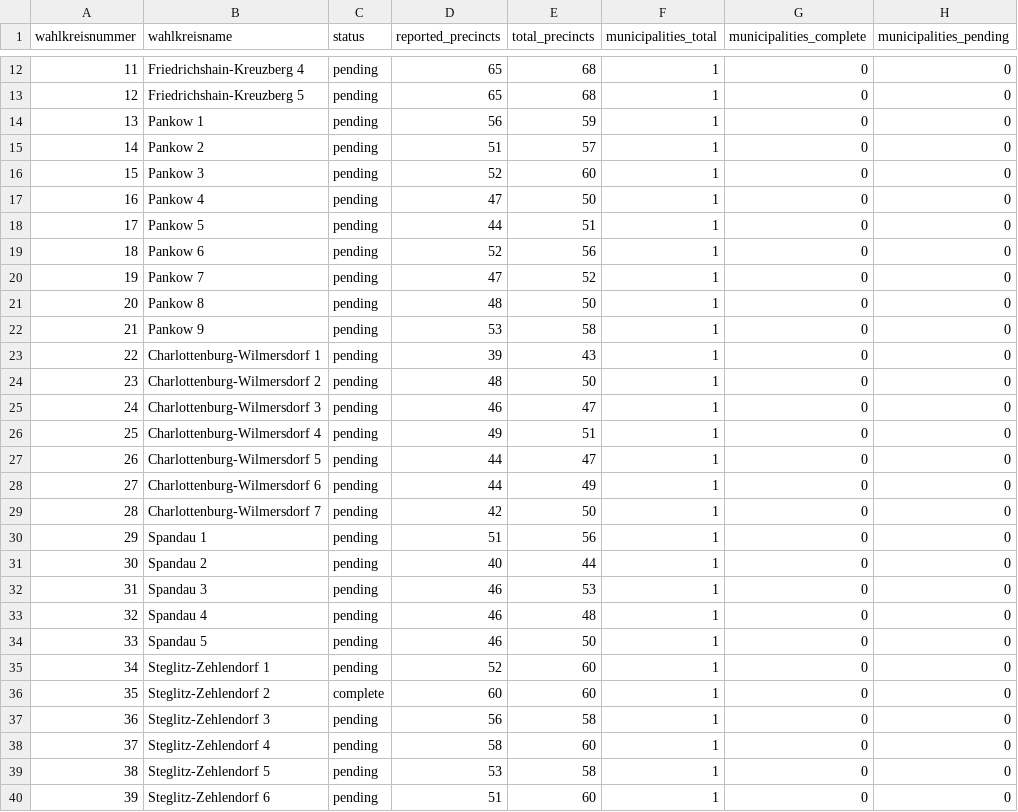
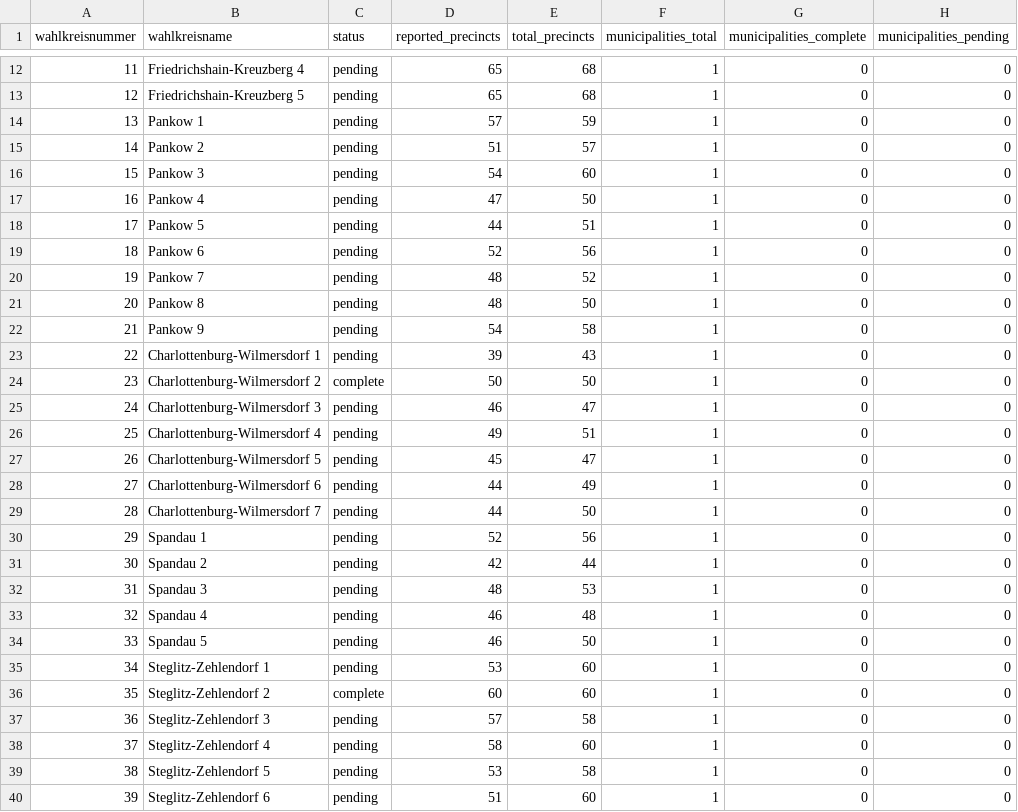
Before and after one commit to volzinnovation/wahl-monitor.de, a CSV file: data/2026-be/metadata/wahlkreis-status.csv, drawn as a sheet; only a part is shown, gaps mark what is left out; the diff covers the shown part only; the diff names each change by its address in the sheet, - before the commit and + after, or states it on an @@ line.

```diff
--- a/data/2026-be/metadata/wahlkreis-status.csv
+++ b/data/2026-be/metadata/wahlkreis-status.csv
-D14 (reported_precincts): 56
+D14 (reported_precincts): 57
-D16 (reported_precincts): 52
+D16 (reported_precincts): 54
-D20 (reported_precincts): 47
+D20 (reported_precincts): 48
-D22 (reported_precincts): 53
+D22 (reported_precincts): 54
-C24 (status): pending
+C24 (status): complete
-D24 (reported_precincts): 48
+D24 (reported_precincts): 50
-D27 (reported_precincts): 44
+D27 (reported_precincts): 45
-D29 (reported_precincts): 42
+D29 (reported_precincts): 44
-D30 (reported_precincts): 51
+D30 (reported_precincts): 52
-D31 (reported_precincts): 40
+D31 (reported_precincts): 42
-D32 (reported_precincts): 46
+D32 (reported_precincts): 48
-D35 (reported_precincts): 52
+D35 (reported_precincts): 53
-D37 (reported_precincts): 56
+D37 (reported_precincts): 57
```
Also changed, not shown: 15 edited cells elsewhere in this file, data/2026-be/latest/official-results-source.csv, data/2026-be/latest/statla_party_results.csv, 10 other files.
